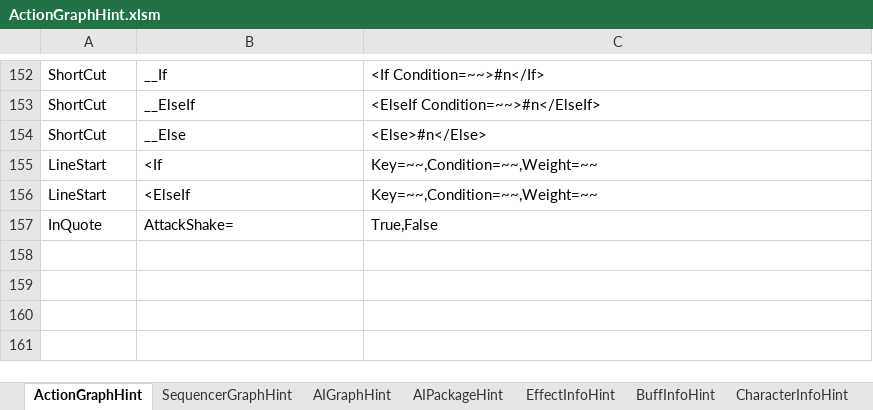
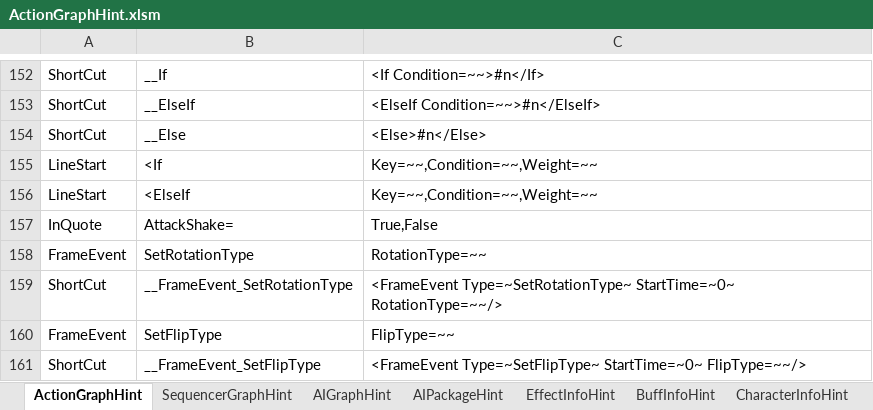
Before and after one commit to NEtuee/ProjectMS, an Excel workbook: Tools/ActionGraphHint.xlsm, sheet ActionGraphHint, drawn as a sheet; only a part is shown, gaps mark what is left out; values as stored, in another font and other column widths than the file's, no borders; charts and pictures not drawn; the diff names each change by its address in the sheet, - before the commit and + after, or states it on an @@ line.

Commit message:
set flip rotation

```diff
--- a/Tools/ActionGraphHint.xlsm (sheet ActionGraphHint)
+++ b/Tools/ActionGraphHint.xlsm (sheet ActionGraphHint)
+row 158: FrameEvent | SetRotationType | RotationType=~~
+row 159: ShortCut | __FrameEvent_SetRotationType | <FrameEvent Type=~SetRotationType~ StartTime=~0~ RotationType=~~/>
+row 160: FrameEvent | SetFlipType | FlipType=~~
+row 161: ShortCut | __FrameEvent_SetFlipType | <FrameEvent Type=~SetFlipType~ StartTime=~0~ FlipType=~~/>
```
Also changed, not shown: 3 other files.
